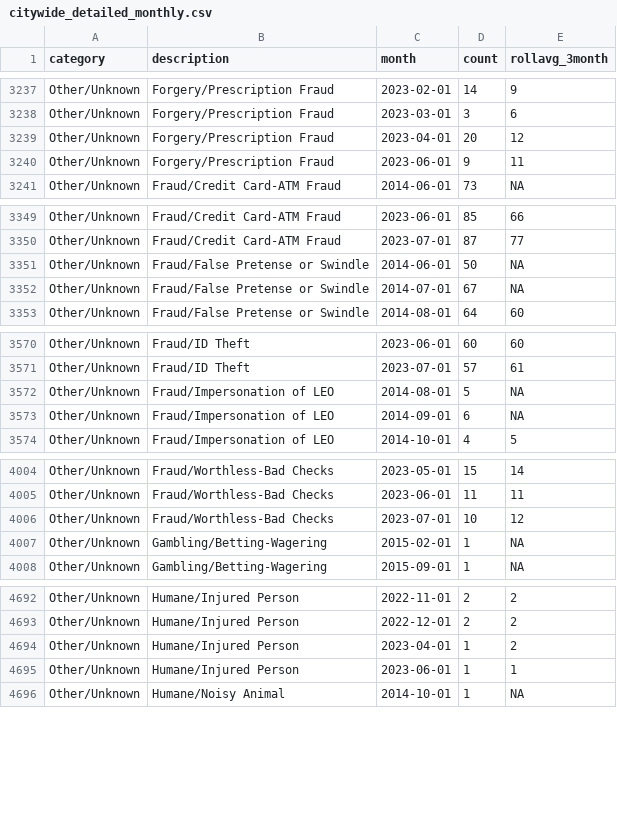
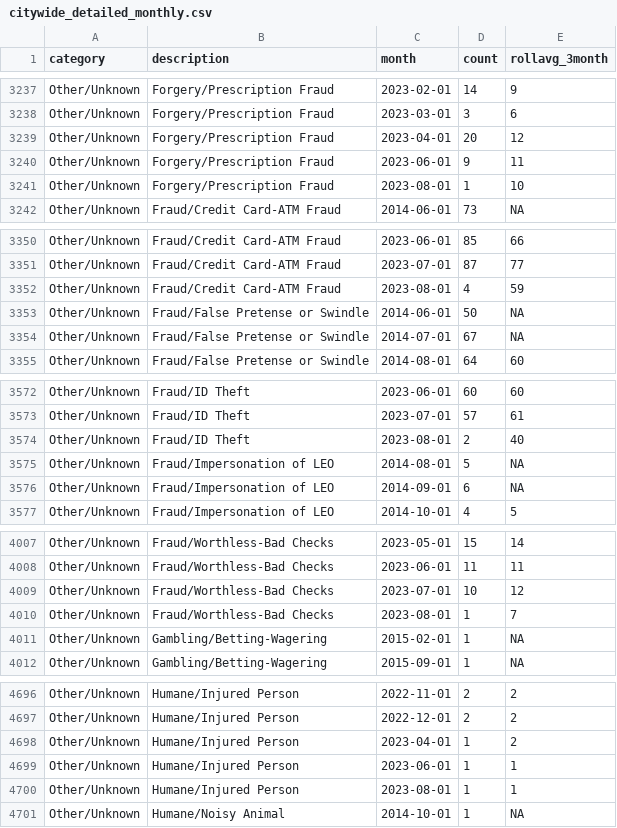
Before and after one commit to abcotvdata/safetytracker_raleigh, a CSV file: data/output/monthly/citywide_detailed_monthly.csv, drawn as a sheet; only a part is shown, gaps mark what is left out; the diff covers the shown part only; the diff names each change by its address in the sheet, - before the commit and + after, or states it on an @@ line.

Commit message:
New crime data collected

```diff
--- a/data/output/monthly/citywide_detailed_monthly.csv
+++ b/data/output/monthly/citywide_detailed_monthly.csv
+row 3241: Other/Unknown | Forgery/Prescription Fraud | 2023-08-01 | 1 | 10
+row 3352: Other/Unknown | Fraud/Credit Card-ATM Fraud | 2023-08-01 | 4 | 59
+row 3574: Other/Unknown | Fraud/ID Theft | 2023-08-01 | 2 | 40
+row 4010: Other/Unknown | Fraud/Worthless-Bad Checks | 2023-08-01 | 1 | 7
+row 4700: Other/Unknown | Humane/Injured Person | 2023-08-01 | 1 | 1
```
Also changed, not shown: 4 added rows and 78 edited cells elsewhere in this file, data/output/city/citywide_detailed.csv, data/output/districts/district_category.csv, 45 other files.
